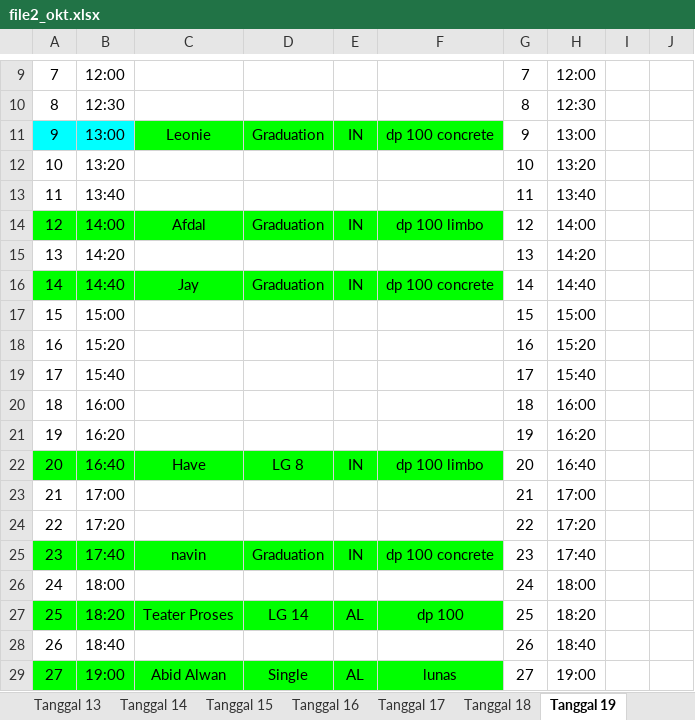
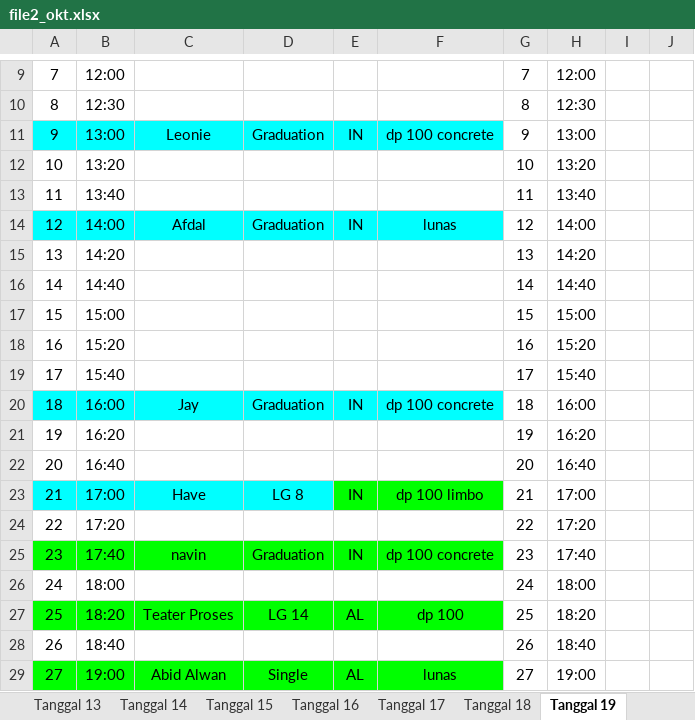
Before and after one commit to whynunuu/FoxeStudio, an Excel workbook: file2_okt.xlsx, sheet Tanggal 19, drawn as a sheet; only a part is shown, gaps mark what is left out; values as stored, in another font and other column widths than the file's, no borders; charts and pictures not drawn; the diff names each change by its address in the sheet, - before the commit and + after, or states it on an @@ line.

```diff
--- a/file2_okt.xlsx (sheet Tanggal 19)
+++ b/file2_okt.xlsx (sheet Tanggal 19)
-C11:F11 fill: #00FF00
+C11:F11 fill: #00FFFF
-A14:F14 fill: #00FF00
+A14:F14 fill: #00FFFF
-F14: dp 100 limbo
+F14: lunas
-A16:F16 fill: #00FF00
+A16:F16 fill: none
-C16: Jay
+C16: (empty)
-D16: Graduation
+D16: (empty)
-E16: IN
+E16: (empty)
-F16: dp 100 concrete
+F16: (empty)
-A20:F20 fill: none
+A20:F20 fill: #00FFFF
-C20: (empty)
+C20: Jay
-D20: (empty)
+D20: Graduation
-E20: (empty)
+E20: IN
-F20: (empty)
+F20: dp 100 concrete
-A22:F22 fill: #00FF00
+A22:F22 fill: none
-C22: Have
+C22: (empty)
-D22: LG 8
+D22: (empty)
-E22: IN
+E22: (empty)
-F22: dp 100 limbo
+F22: (empty)
-A23:D23 fill: none
+A23:D23 fill: #00FFFF
-C23: (empty)
+C23: Have
-D23: (empty)
+D23: LG 8
-E23: (empty)
+E23: IN
-E23:F23 fill: none
+E23:F23 fill: #00FF00
-F23: (empty)
+F23: dp 100 limbo
```
Also changed, not shown: sheet Tanggal 20, file1_okt.xlsm, file2.xlsx, 3 other files.
